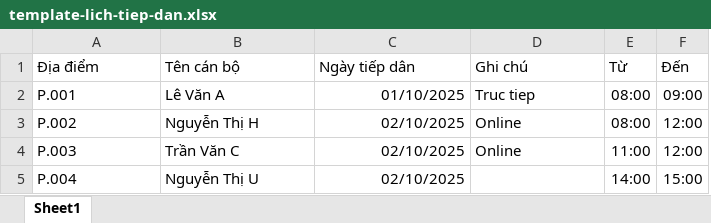
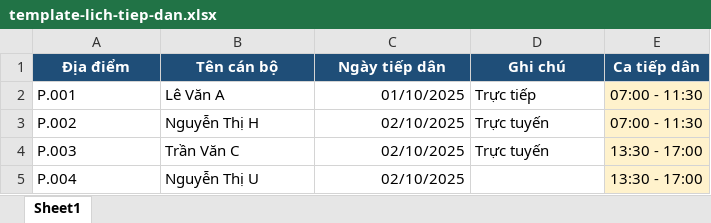
Before and after one commit to Amazing-Corp-Repo/002-UBND-BE, an Excel workbook: src/public/static/template-lich-tiep-dan.xlsx, sheet Sheet1, drawn as a sheet; values as stored, in another font and other column widths than the file's, no borders; table styles not drawn; removed rows and columns are numbered as before the commit, all else as after; the diff names each change by its address in the sheet, - before the commit and + after, or states it on an @@ line.

```diff
--- a/src/public/static/template-lich-tiep-dan.xlsx (sheet Sheet1)
+++ b/src/public/static/template-lich-tiep-dan.xlsx (sheet Sheet1)
-column E (Từ), rows 2-5: 08:00 | 08:00 | 11:00 | 14:00
-column F (Đến), rows 2-5: 09:00 | 12:00 | 12:00 | 15:00
+column E (Ca tiếp dân), rows 2-5: 07:00 - 11:30 | 07:00 - 11:30 | 13:30 - 17:00 | 13:30 - 17:00
@@ A1:D1 fill: none → #1F4E78, bold: off → on, text colour: black → #FFFFFF, alignment: left → center @@
-D2 (Ghi chú): Truc tiep
+D2 (Ghi chú): Trực tiếp
-D3:D4 (Ghi chú): Online
+D3:D4 (Ghi chú): Trực tuyến
```
Also changed, not shown: 32 other files.
